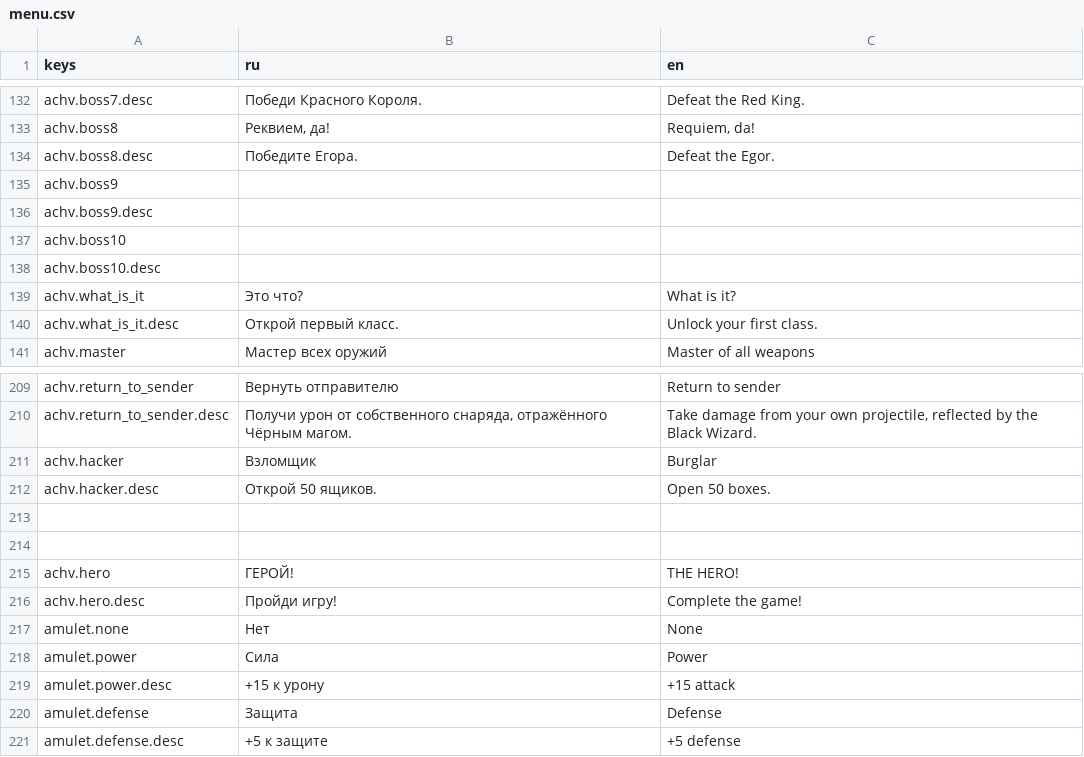
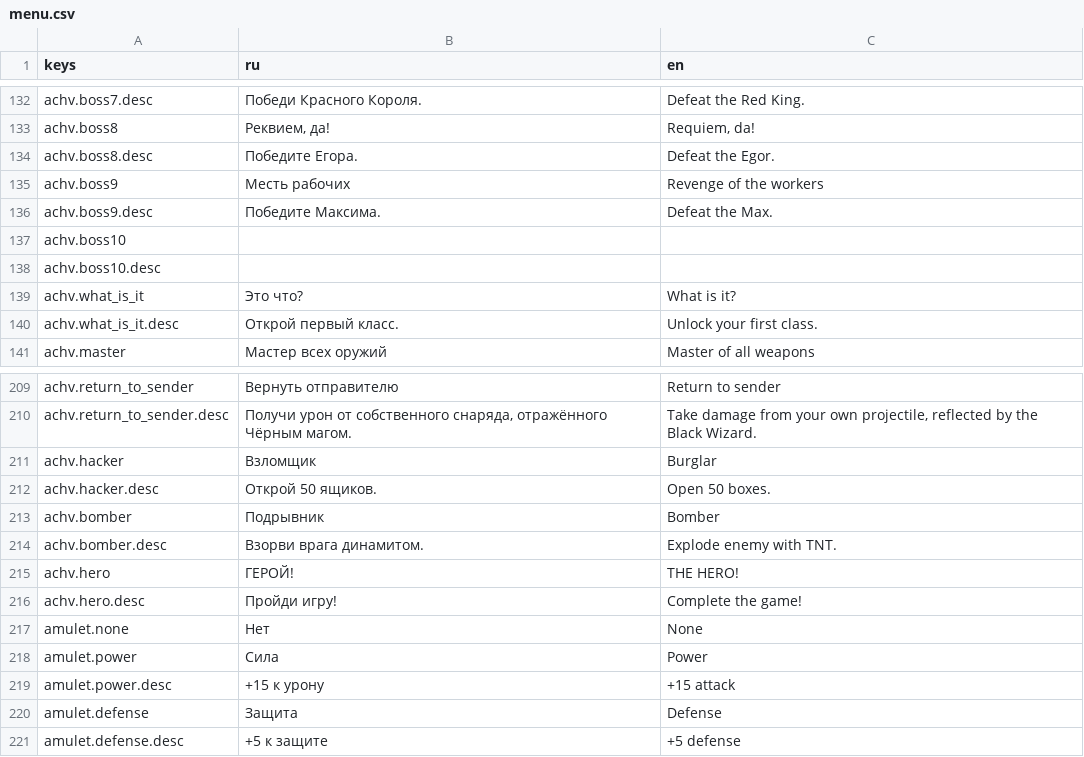
Before and after one commit to Diamond-Studio-GAMES/alpha-platformer2, a CSV file: misc/translations/menu.csv, drawn as a sheet; only a part is shown, gaps mark what is left out.

```diff
--- a/misc/translations/menu.csv
+++ b/misc/translations/menu.csv
@@ -186,4 +186,4 @@ achv.boss8,"Реквием, да!","Requiem, da!"
 achv.boss8.desc,Победите Егора.,Defeat the Egor.
-achv.boss9,,
-achv.boss9.desc,,
+achv.boss9,Месть рабочих,Revenge of the workers
+achv.boss9.desc,Победите Максима.,Defeat the Max.
 achv.boss10,,
@@ -264,4 +264,4 @@ achv.hacker,Взломщик,Burglar
 achv.hacker.desc,Открой 50 ящиков.,Open 50 boxes.
-,,
-,,
+achv.bomber,Подрывник,Bomber
+achv.bomber.desc,Взорви врага динамитом.,Explode enemy with TNT.
 achv.hero,ГЕРОЙ!,THE HERO!
```
Also changed, not shown: misc/translations/game.csv, 19 other files.
